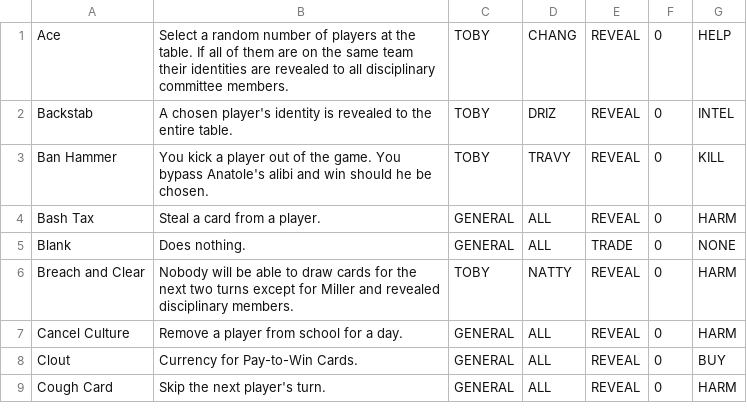
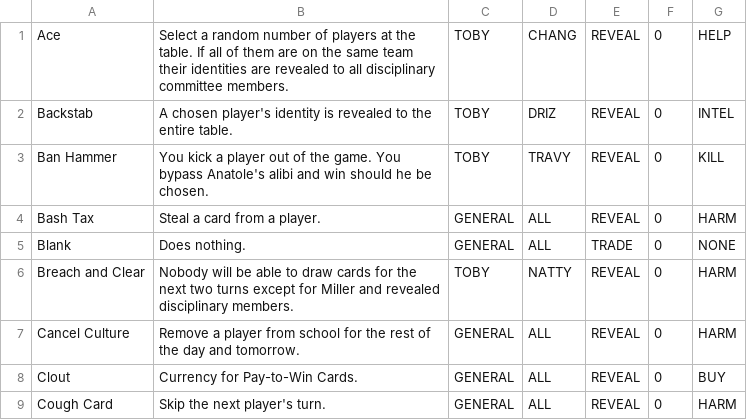
Before and after one commit to rdbabiera/wheresanatole, a CSV file: maindeck.csv, drawn as a sheet; only a part is shown.

```diff
--- a/maindeck.csv
+++ b/maindeck.csv
@@ -6,3 +6,3 @@ Blank,Does nothing.,GENERAL,ALL,TRADE,0,NONE
 Breach and Clear,Nobody will be able to draw cards for the next two turns except for Miller and revealed disciplinary members.,TOBY,NATTY,REVEAL,0,HARM
-Cancel Culture,Remove a player from school for a day.,GENERAL,ALL,REVEAL,0,HARM
+Cancel Culture,Remove a player from school for the rest of the day and tomorrow.,GENERAL,ALL,REVEAL,0,HARM
 Clout,Currency for Pay-to-Win Cards.,GENERAL,ALL,REVEAL,0,BUY
```
Also changed, not shown: 27 other files.
